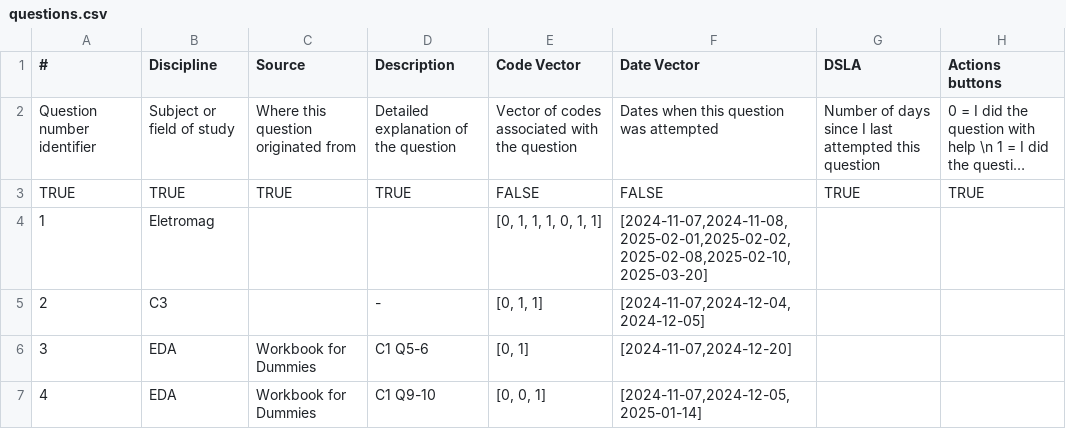
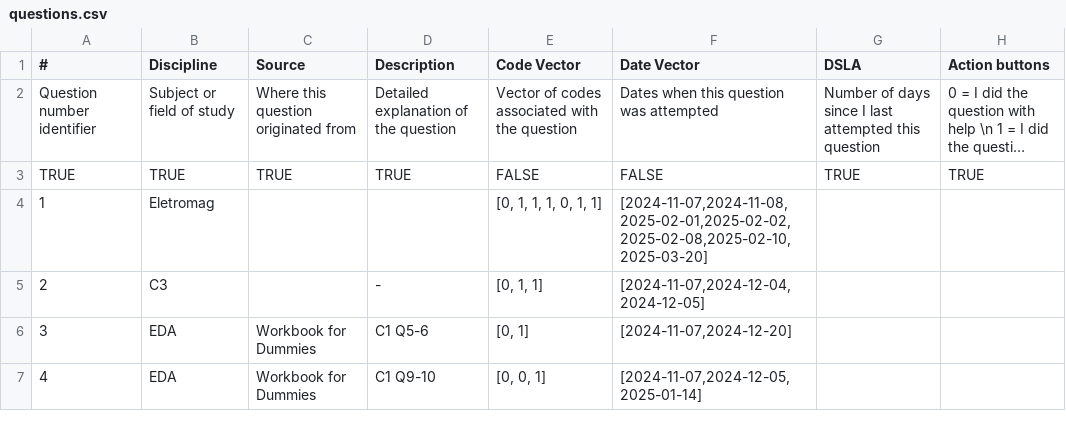
Before and after one commit to nigarofe/CAL, a CSV file: Questions Project/questions.csv, drawn as a sheet; only a part is shown; long unchanged cells end in …; the diff names each change by its address in the sheet, - before the commit and + after, or states it on an @@ line.

Commit message:
addActionButtonsToCellData

```diff
--- a/Questions Project/questions.csv
+++ b/Questions Project/questions.csv
-H1: Actions buttons
+H1: Action buttons
```
Also changed, not shown: 1 other file.
